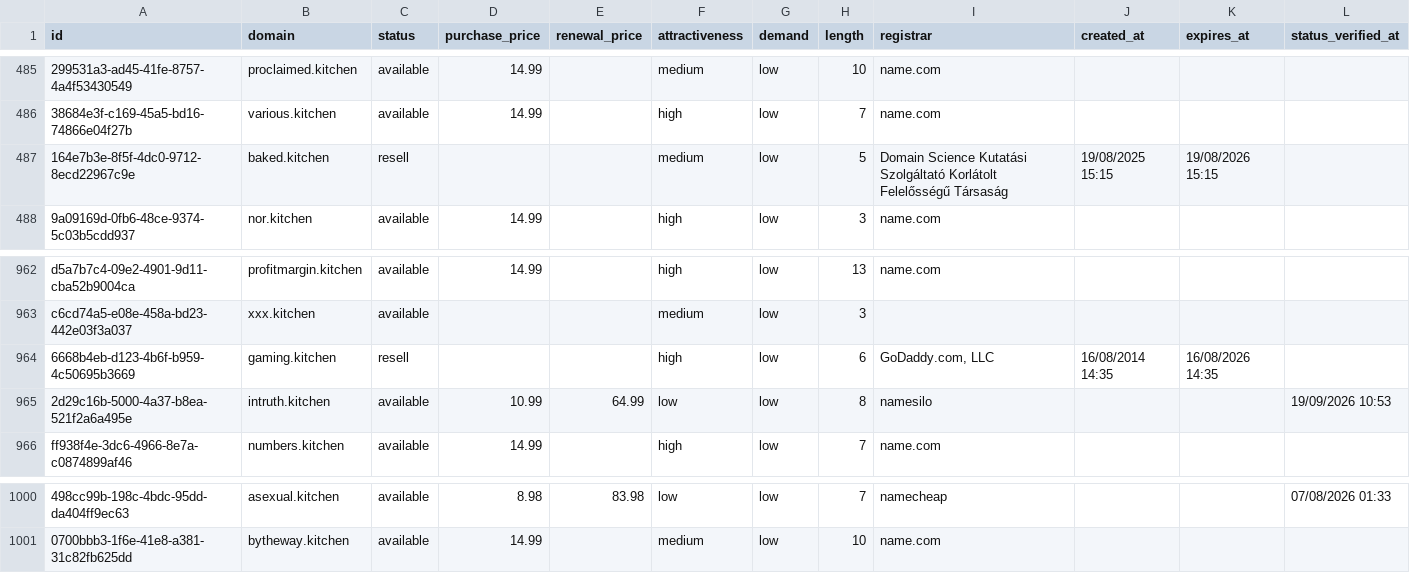
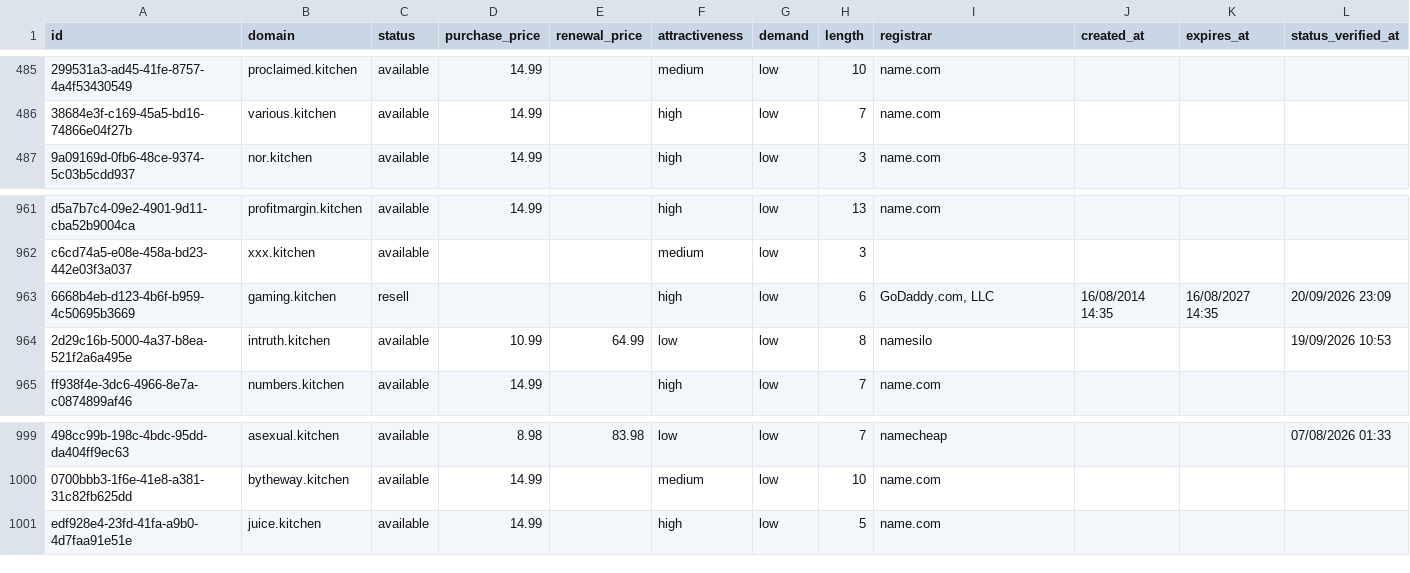
Before and after one commit to UniqueDomains/kitchen-oneword-domains, a CSV file: kitchen.csv, drawn as a sheet; only a part is shown, gaps mark what is left out; removed rows and columns are numbered as before the commit, all else as after; the diff names each change by its address in the sheet, - before the commit and + after, or states it on an @@ line.

Commit message:
Domains update

```diff
--- a/kitchen.csv
+++ b/kitchen.csv
-row 487: 164e7b3e-8f5f-4dc0-9712-8ecd22967c9e | baked.kitchen | resell |  |  | medium | low | 5 | Domain Science Kutatási Szolgáltató Korlátolt Felelősségű Társaság | 19/08/2025 15:15 | 19/08/2026 15:15
-K963 (expires_at): 16/08/2026 14:35
+K963 (expires_at): 16/08/2027 14:35
-L963 (status_verified_at): (empty)
+L963 (status_verified_at): 20/09/2026 23:09
+row 1001: edf928e4-23fd-41fa-a9b0-4d7faa91e51e | juice.kitchen | available | 14.99 |  | high | low | 5 | name.com
```
Also changed, not shown: 4 other files.
